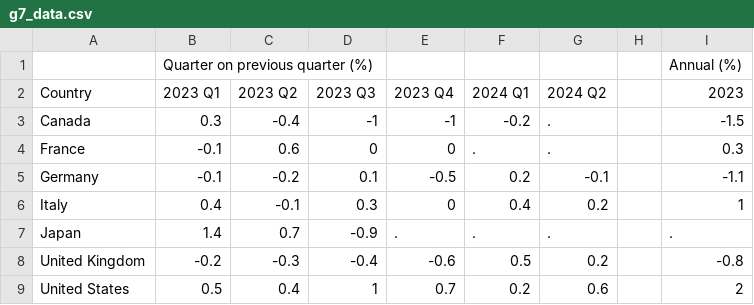
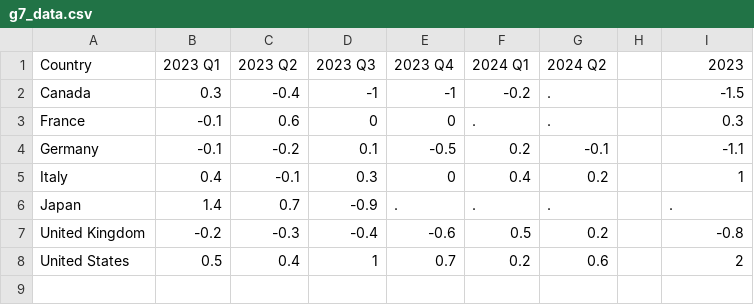
Before and after one commit to M-Jacks/Data-Analysis-with-Python, a CSV file: g7_data.csv, drawn as a sheet; the diff names each change by its address in the sheet, - before the commit and + after, or states it on an @@ line.

```diff
--- a/g7_data.csv
+++ b/g7_data.csv
-row 1:  | Quarter on previous quarter (%) |  |  |  |  |  |  | Annual (%)
```
Also changed, not shown: 1 other file.
